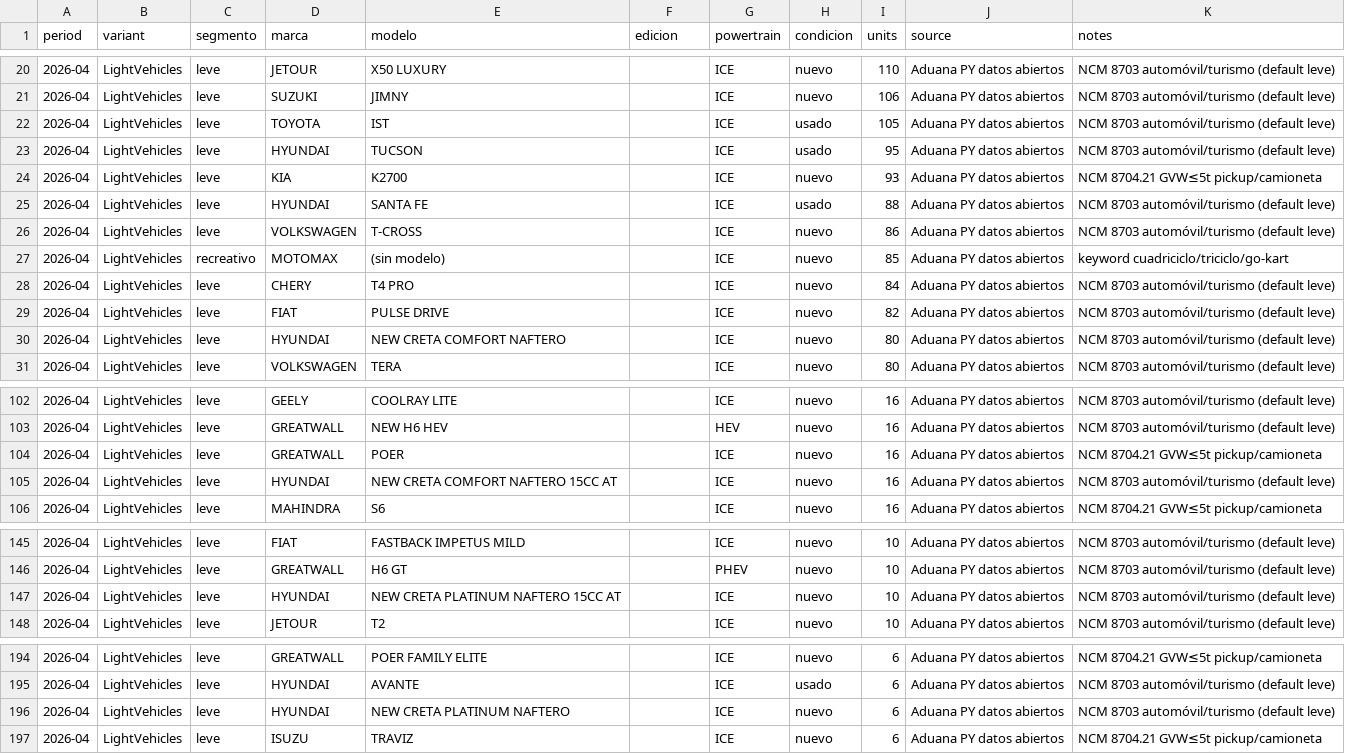
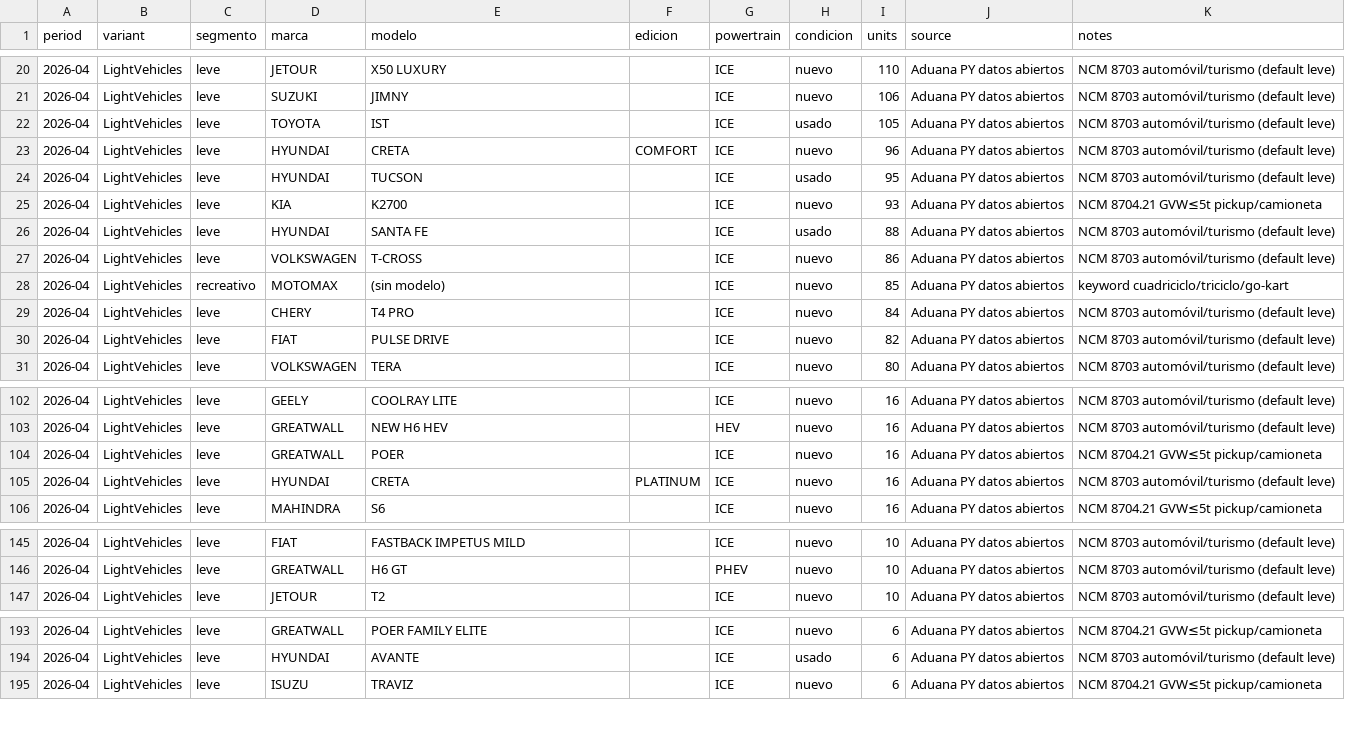
Before and after one commit to ParaguaianMax/paraguay-ev-market, a CSV file: data/models/2026-04.csv, drawn as a sheet; only a part is shown, gaps mark what is left out.

```diff
--- a/data/models/2026-04.csv
+++ b/data/models/2026-04.csv
@@ -22,2 +22,3 @@ period,variant,segmento,marca,modelo,edicion,powertrain,condicion,units,source,n
 2026-04,LightVehicles,leve,TOYOTA,IST,,ICE,usado,105,Aduana PY datos abiertos,NCM 8703 automóvil/turismo (default leve)
+2026-04,LightVehicles,leve,HYUNDAI,CRETA,COMFORT,ICE,nuevo,96,Aduana PY datos abiertos,NCM 8703 automóvil/turismo (default leve)
 2026-04,LightVehicles,leve,HYUNDAI,TUCSON,,ICE,usado,95,Aduana PY datos abiertos,NCM 8703 automóvil/turismo (default leve)
@@ -29,3 +30,2 @@ period,variant,segmento,marca,modelo,edicion,powertrain,condicion,units,source,n
 2026-04,LightVehicles,leve,FIAT,PULSE DRIVE,,ICE,nuevo,82,Aduana PY datos abiertos,NCM 8703 automóvil/turismo (default leve)
-2026-04,LightVehicles,leve,HYUNDAI,NEW CRETA COMFORT NAFTERO,,ICE,nuevo,80,Aduana PY datos abiertos,NCM 8703 automóvil/turismo (default leve)
 2026-04,LightVehicles,leve,VOLKSWAGEN,TERA,,ICE,nuevo,80,Aduana PY datos abiertos,NCM 8703 automóvil/turismo (default leve)
@@ -104,3 +104,3 @@ period,variant,segmento,marca,modelo,edicion,powertrain,condicion,units,source,n
 2026-04,LightVehicles,leve,GREATWALL,POER,,ICE,nuevo,16,Aduana PY datos abiertos,NCM 8704.21 GVW≤5t pickup/camioneta
-2026-04,LightVehicles,leve,HYUNDAI,NEW CRETA COMFORT NAFTERO 15CC AT,,ICE,nuevo,16,Aduana PY datos abiertos,NCM 8703 automóvil/turismo (default leve)
+2026-04,LightVehicles,leve,HYUNDAI,CRETA,PLATINUM,ICE,nuevo,16,Aduana PY datos abiertos,NCM 8703 automóvil/turismo (default leve)
 2026-04,LightVehicles,leve,MAHINDRA,S6,,ICE,nuevo,16,Aduana PY datos abiertos,NCM 8704.21 GVW≤5t pickup/camioneta
@@ -146,3 +146,2 @@ period,variant,segmento,marca,modelo,edicion,powertrain,condicion,units,source,n
 2026-04,LightVehicles,leve,GREATWALL,H6 GT,,PHEV,nuevo,10,Aduana PY datos abiertos,NCM 8703 automóvil/turismo (default leve)
-2026-04,LightVehicles,leve,HYUNDAI,NEW CRETA PLATINUM NAFTERO 15CC AT,,ICE,nuevo,10,Aduana PY datos abiertos,NCM 8703 automóvil/turismo (default leve)
 2026-04,LightVehicles,leve,JETOUR,T2,,ICE,nuevo,10,Aduana PY datos abiertos,NCM 8703 automóvil/turismo (default leve)
@@ -195,3 +194,2 @@ period,variant,segmento,marca,modelo,edicion,powertrain,condicion,units,source,n
 2026-04,LightVehicles,leve,HYUNDAI,AVANTE,,ICE,usado,6,Aduana PY datos abiertos,NCM 8703 automóvil/turismo (default leve)
-2026-04,LightVehicles,leve,HYUNDAI,NEW CRETA PLATINUM NAFTERO,,ICE,nuevo,6,Aduana PY datos abiertos,NCM 8703 automóvil/turismo (default leve)
 2026-04,LightVehicles,leve,ISUZU,TRAVIZ,,ICE,nuevo,6,Aduana PY datos abiertos,NCM 8704.21 GVW≤5t pickup/camioneta
```
Also changed, not shown: data/models/2025-09.csv, data/models/2025-10.csv, 43 other files.
